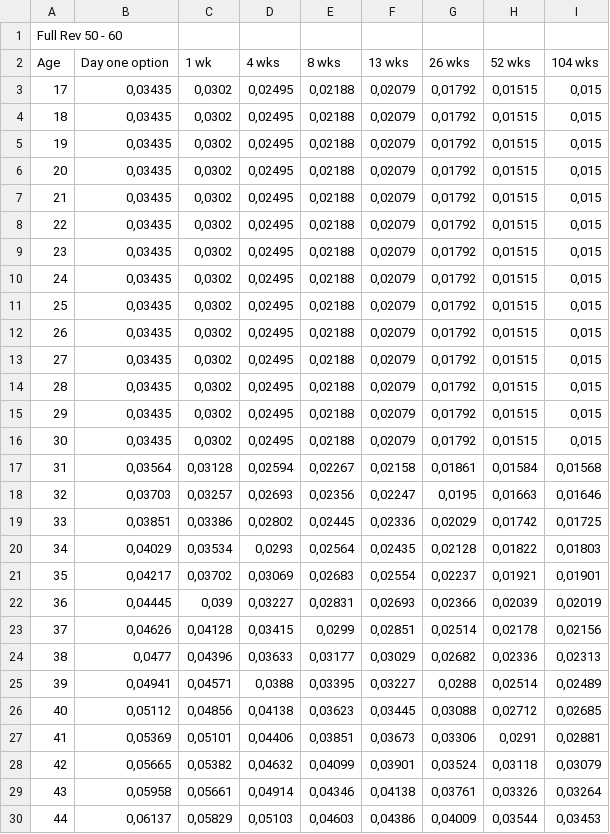
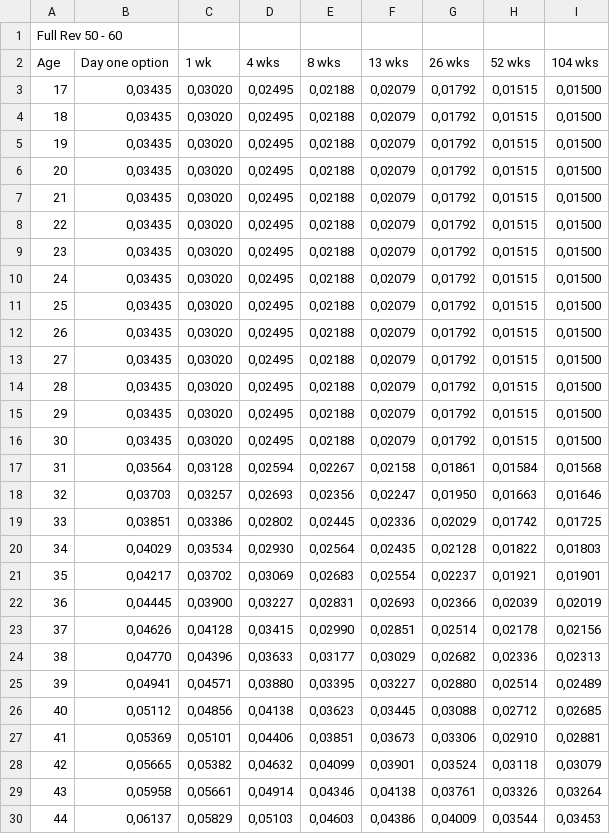
Before and after one commit to lroth/bst_ot, a CSV file: csv/1. Full reviewable.csv, drawn as a sheet; only a part is shown; the diff covers the shown part only.

```diff
--- a/csv/1. Full reviewable.csv
+++ b/csv/1. Full reviewable.csv
@@ -2,27 +2,27 @@ Full Rev 50 - 60,,,,,,,,
 Age,Day one option,1 wk,4 wks,8 wks,13 wks,26 wks,52 wks,104 wks
-17,"0,03435","0,0302","0,02495","0,02188","0,02079","0,01792","0,01515","0,015"
-18,"0,03435","0,0302","0,02495","0,02188","0,02079","0,01792","0,01515","0,015"
-19,"0,03435","0,0302","0,02495","0,02188","0,02079","0,01792","0,01515","0,015"
-20,"0,03435","0,0302","0,02495","0,02188","0,02079","0,01792","0,01515","0,015"
-21,"0,03435","0,0302","0,02495","0,02188","0,02079","0,01792","0,01515","0,015"
-22,"0,03435","0,0302","0,02495","0,02188","0,02079","0,01792","0,01515","0,015"
-23,"0,03435","0,0302","0,02495","0,02188","0,02079","0,01792","0,01515","0,015"
-24,"0,03435","0,0302","0,02495","0,02188","0,02079","0,01792","0,01515","0,015"
-25,"0,03435","0,0302","0,02495","0,02188","0,02079","0,01792","0,01515","0,015"
-26,"0,03435","0,0302","0,02495","0,02188","0,02079","0,01792","0,01515","0,015"
-27,"0,03435","0,0302","0,02495","0,02188","0,02079","0,01792","0,01515","0,015"
-28,"0,03435","0,0302","0,02495","0,02188","0,02079","0,01792","0,01515","0,015"
-29,"0,03435","0,0302","0,02495","0,02188","0,02079","0,01792","0,01515","0,015"
-30,"0,03435","0,0302","0,02495","0,02188","0,02079","0,01792","0,01515","0,015"
+17,"0,03435","0,03020","0,02495","0,02188","0,02079","0,01792","0,01515","0,01500"
+18,"0,03435","0,03020","0,02495","0,02188","0,02079","0,01792","0,01515","0,01500"
+19,"0,03435","0,03020","0,02495","0,02188","0,02079","0,01792","0,01515","0,01500"
+20,"0,03435","0,03020","0,02495","0,02188","0,02079","0,01792","0,01515","0,01500"
+21,"0,03435","0,03020","0,02495","0,02188","0,02079","0,01792","0,01515","0,01500"
+22,"0,03435","0,03020","0,02495","0,02188","0,02079","0,01792","0,01515","0,01500"
+23,"0,03435","0,03020","0,02495","0,02188","0,02079","0,01792","0,01515","0,01500"
+24,"0,03435","0,03020","0,02495","0,02188","0,02079","0,01792","0,01515","0,01500"
+25,"0,03435","0,03020","0,02495","0,02188","0,02079","0,01792","0,01515","0,01500"
+26,"0,03435","0,03020","0,02495","0,02188","0,02079","0,01792","0,01515","0,01500"
+27,"0,03435","0,03020","0,02495","0,02188","0,02079","0,01792","0,01515","0,01500"
+28,"0,03435","0,03020","0,02495","0,02188","0,02079","0,01792","0,01515","0,01500"
+29,"0,03435","0,03020","0,02495","0,02188","0,02079","0,01792","0,01515","0,01500"
+30,"0,03435","0,03020","0,02495","0,02188","0,02079","0,01792","0,01515","0,01500"
 31,"0,03564","0,03128","0,02594","0,02267","0,02158","0,01861","0,01584","0,01568"
-32,"0,03703","0,03257","0,02693","0,02356","0,02247","0,0195","0,01663","0,01646"
+32,"0,03703","0,03257","0,02693","0,02356","0,02247","0,01950","0,01663","0,01646"
 33,"0,03851","0,03386","0,02802","0,02445","0,02336","0,02029","0,01742","0,01725"
-34,"0,04029","0,03534","0,0293","0,02564","0,02435","0,02128","0,01822","0,01803"
+34,"0,04029","0,03534","0,02930","0,02564","0,02435","0,02128","0,01822","0,01803"
 35,"0,04217","0,03702","0,03069","0,02683","0,02554","0,02237","0,01921","0,01901"
-36,"0,04445","0,039","0,03227","0,02831","0,02693","0,02366","0,02039","0,02019"
-37,"0,04626","0,04128","0,03415","0,0299","0,02851","0,02514","0,02178","0,02156"
-38,"0,0477","0,04396","0,03633","0,03177","0,03029","0,02682","0,02336","0,02313"
-39,"0,04941","0,04571","0,0388","0,03395","0,03227","0,0288","0,02514","0,02489"
+36,"0,04445","0,03900","0,03227","0,02831","0,02693","0,02366","0,02039","0,02019"
+37,"0,04626","0,04128","0,03415","0,02990","0,02851","0,02514","0,02178","0,02156"
+38,"0,04770","0,04396","0,03633","0,03177","0,03029","0,02682","0,02336","0,02313"
+39,"0,04941","0,04571","0,03880","0,03395","0,03227","0,02880","0,02514","0,02489"
 40,"0,05112","0,04856","0,04138","0,03623","0,03445","0,03088","0,02712","0,02685"
-41,"0,05369","0,05101","0,04406","0,03851","0,03673","0,03306","0,0291","0,02881"
+41,"0,05369","0,05101","0,04406","0,03851","0,03673","0,03306","0,02910","0,02881"
 42,"0,05665","0,05382","0,04632","0,04099","0,03901","0,03524","0,03118","0,03079"
```
Also changed, not shown: 102 edited cells elsewhere in this file, csv/0. Full guaranteed.csv, csv/2. Budget guaranteed.csv, 2 other files.
